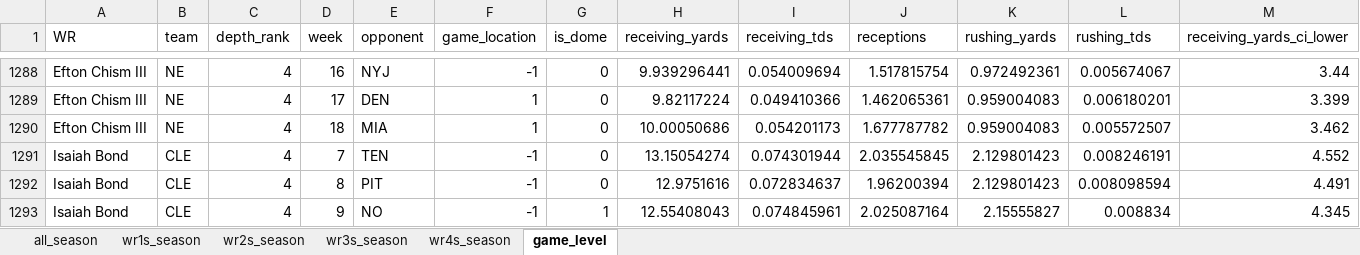
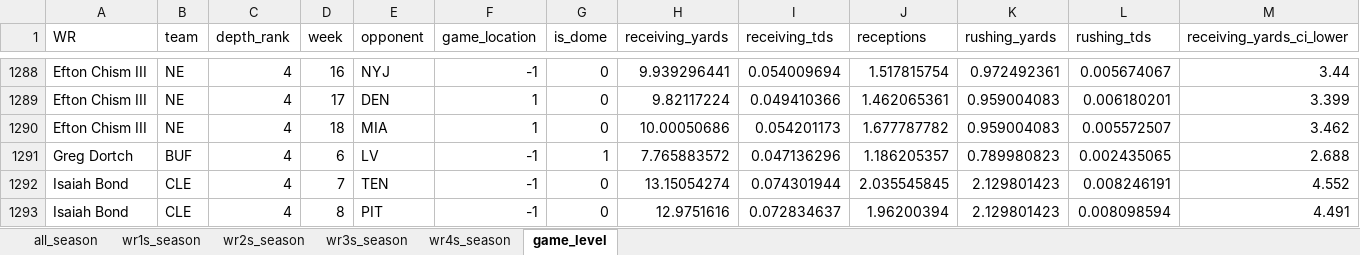
Before and after one commit to egomaniacsfantasy/lineup-lab, an Excel workbook: projections/wr_2026_combined.xlsx, sheet game_level, drawn as a sheet; only a part is shown, gaps mark what is left out; the shorter side is filled out with more unchanged rows; values as stored, in another font and other column widths than the file's, no borders; rows hold the shown columns only; the diff names each change by its address in the sheet, - before the commit and + after, or states it on an @@ line.

```diff
--- a/projections/wr_2026_combined.xlsx (sheet game_level)
+++ b/projections/wr_2026_combined.xlsx (sheet game_level)
+row 1291: Greg Dortch | BUF | 4 | 6 | LV | -1 | 1 | 7.765883572 | 0.047136296 | 1.186205357 | 0.789980823 | 0.002435065 | 2.688
```
Also changed, not shown: sheet wr4s_season, sheet all_season.
